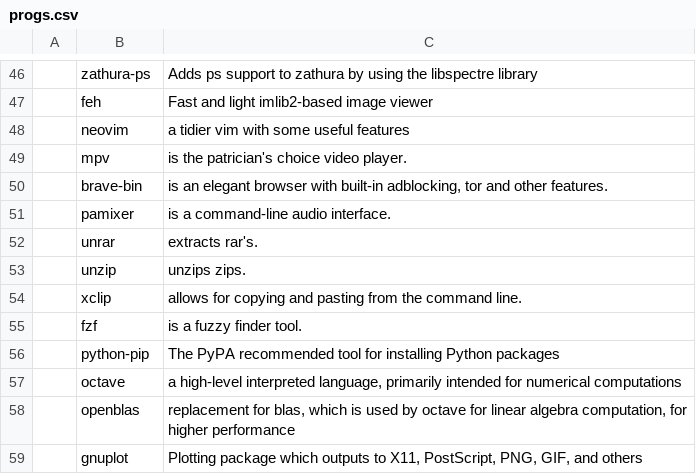
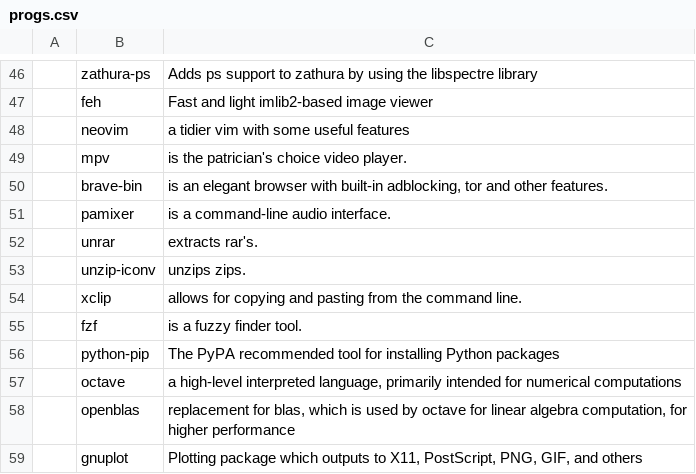
Before and after one commit to tanloong/dotfiles, a CSV file: progs.csv, drawn as a sheet; only a part is shown, gaps mark what is left out.

Commit message:
progs.csv: unzip-iconv allow the option "-O cp936"

```diff
--- a/progs.csv
+++ b/progs.csv
@@ -52,3 +52,3 @@
 ,unrar,"extracts rar's."
-,unzip,"unzips zips."
+,unzip-iconv,"unzips zips."
 ,xclip,"allows for copying and pasting from the command line."
```
